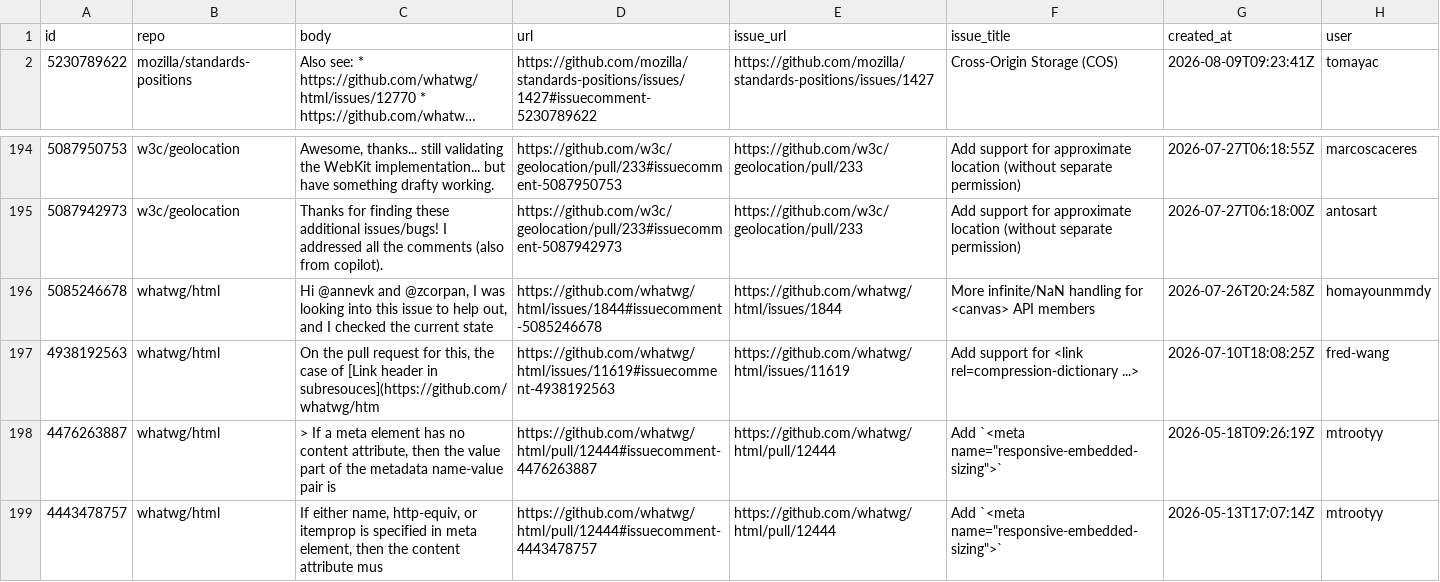
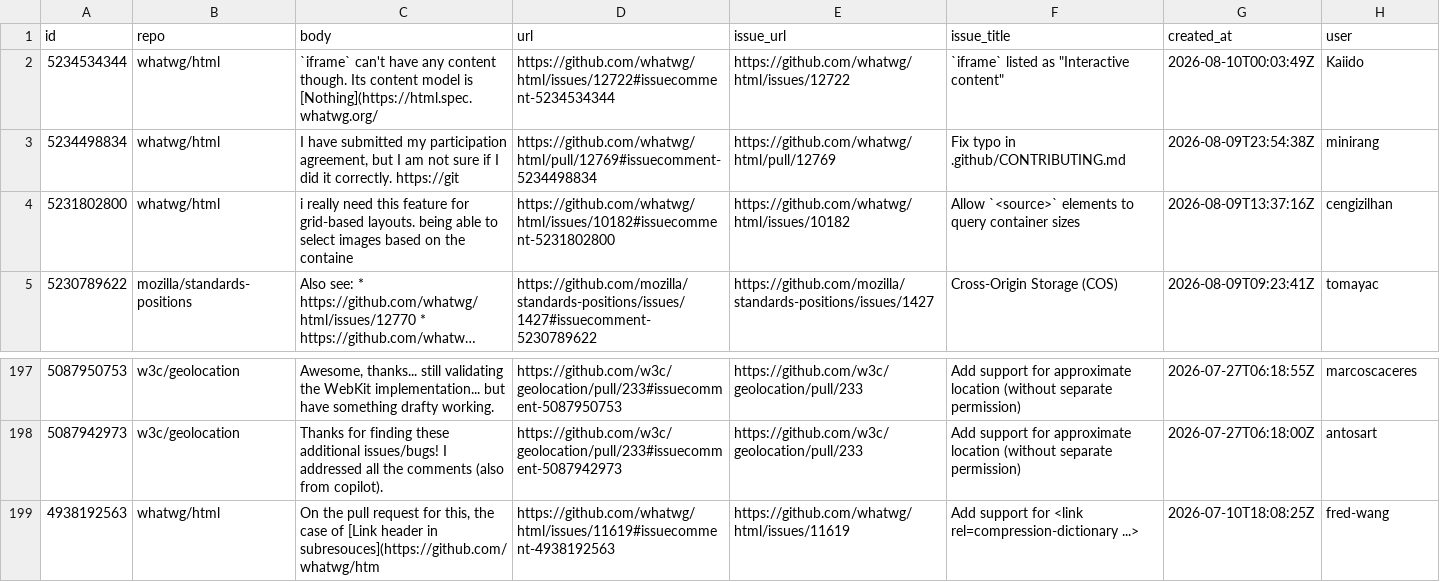
Before and after one commit to hsinyi/compat-utils, a CSV file: output/all-comments.csv, drawn as a sheet; only a part is shown, gaps mark what is left out; the shorter side is filled out with more unchanged rows; long unchanged cells end in …; removed rows and columns are numbered as before the commit, all else as after; the diff names each change by its address in the sheet, - before the commit and + after, or states it on an @@ line.

```diff
--- a/output/all-comments.csv
+++ b/output/all-comments.csv
+row 2: 5234534344 | whatwg/html | `iframe` can't have any content though. Its content model is [Nothing](https://html.spec.whatwg.org/ | https://github.com/whatwg/html/issues/12722#issuecomment-5234534344 | https://github.com/whatwg/html/issues/12722 | `iframe` listed as "Interactive content" | 2026-08-10T00:03:49Z | Kaiido
+row 3: 5234498834 | whatwg/html | I have submitted my participation agreement, but I am not sure if I did it correctly. https://git | https://github.com/whatwg/html/pull/12769#issuecomment-5234498834 | https://github.com/whatwg/html/pull/12769 | Fix typo in .github/CONTRIBUTING.md | 2026-08-09T23:54:38Z | minirang
+row 4: 5231802800 | whatwg/html | i really need this feature for grid-based layouts. being able to select images based on the containe | https://github.com/whatwg/html/issues/10182#issuecomment-5231802800 | https://github.com/whatwg/html/issues/10182 | Allow `<source>` elements to query container sizes | 2026-08-09T13:37:16Z | cengizilhan
-row 196: 5085246678 | whatwg/html | Hi @annevk and @zcorpan, I was looking into this issue to help out, and I checked the current state | https://github.com/whatwg/html/issues/1844#issuecomment-5085246678 | https://github.com/whatwg/html/issues/1844 | More infinite/NaN handling for <canvas> API members | 2026-07-26T20:24:58Z | homayounmmdy
```
Also changed, not shown: output/whatwg-html-prs.csv, 1 other file.
